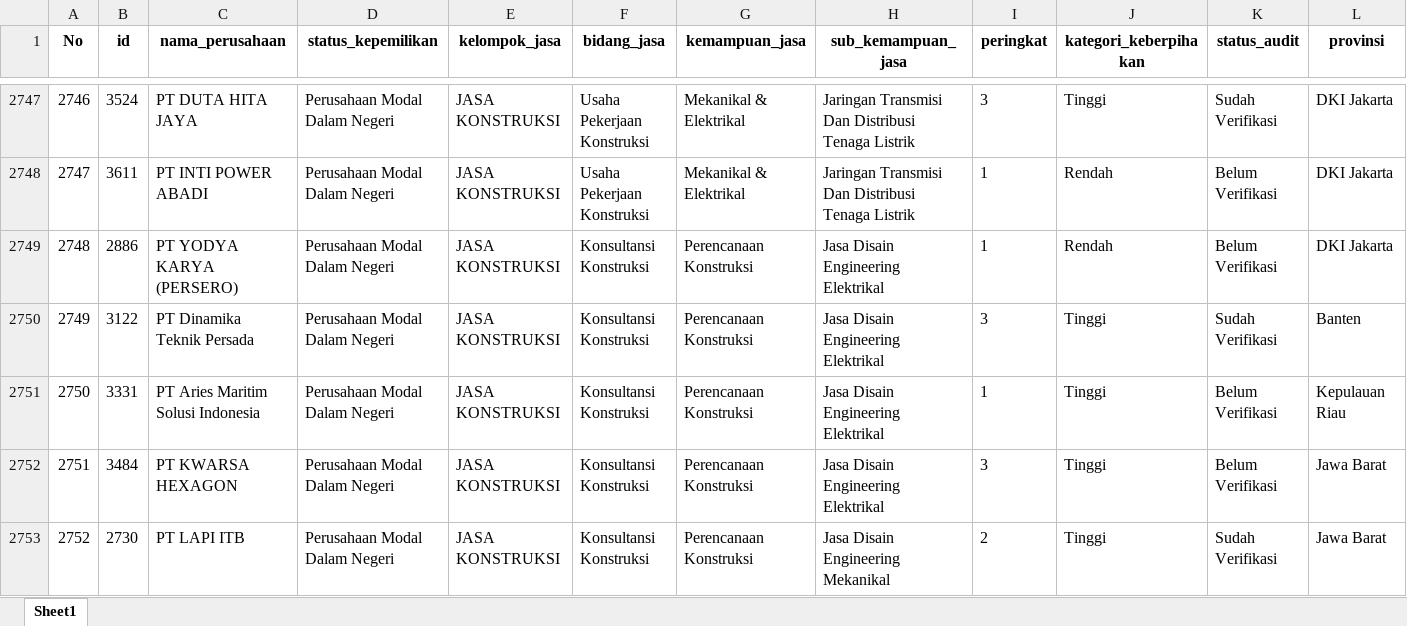
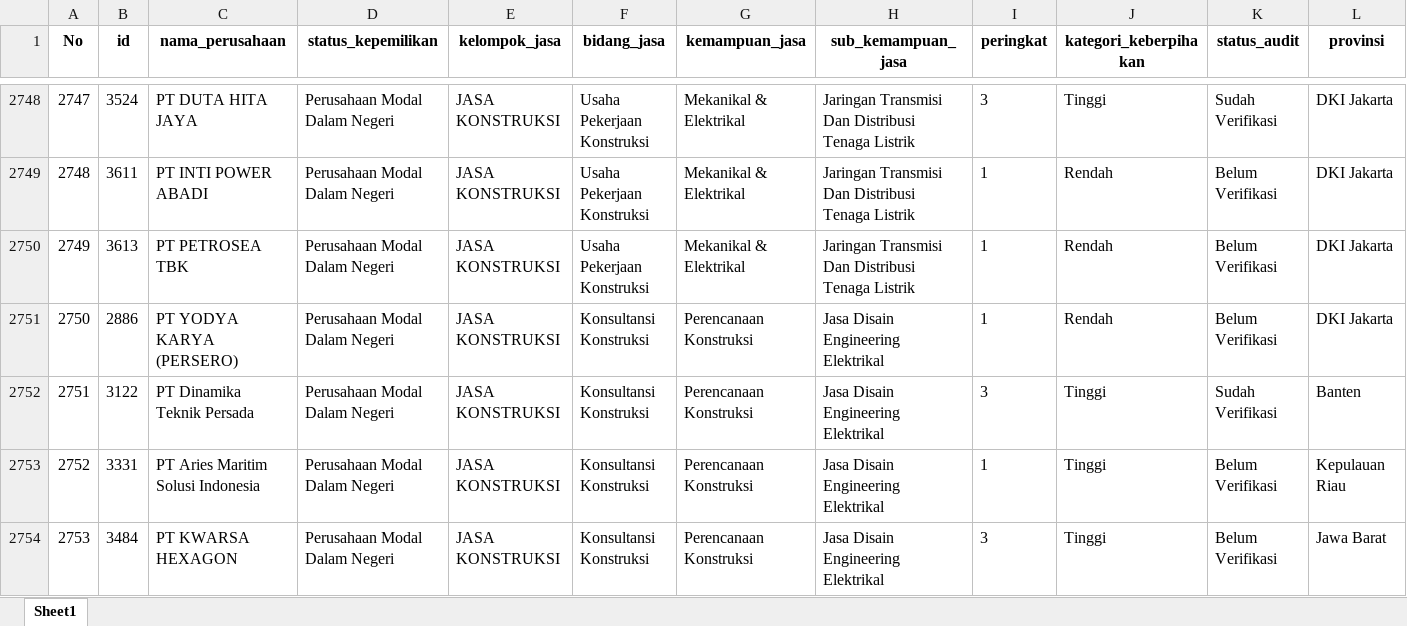
Before and after one commit to Kevinurfamily/mdco, an Excel workbook: result_copilot_kb/apdn_jasa.xlsx, sheet Sheet1, drawn as a sheet; only a part is shown, gaps mark what is left out; the shorter side is filled out with more unchanged rows; values as stored, in another font and other column widths than the file's, no borders; rows hold the shown columns only; the diff covers the shown part only; the diff names each change by its address in the sheet, - before the commit and + after, or states it on an @@ line.

```diff
--- a/result_copilot_kb/apdn_jasa.xlsx (sheet Sheet1)
+++ b/result_copilot_kb/apdn_jasa.xlsx (sheet Sheet1)
@@ column A (No) renumbered from row 2473 down @@
+row 2750: 2749 | 3613 | PT PETROSEA TBK | Perusahaan Modal Dalam Negeri | JASA KONSTRUKSI | Usaha Pekerjaan Konstruksi | Mekanikal & Elektrikal | Jaringan Transmisi Dan Distribusi Tenaga Listrik | 1 | Rendah | Belum Verifikasi | DKI Jakarta
```
Also changed, not shown: 11 added rows, 3 removed rows and 6 edited cells elsewhere in this sheet, result_copilot_kb/apdn_barang.xlsx, 3 other files.
